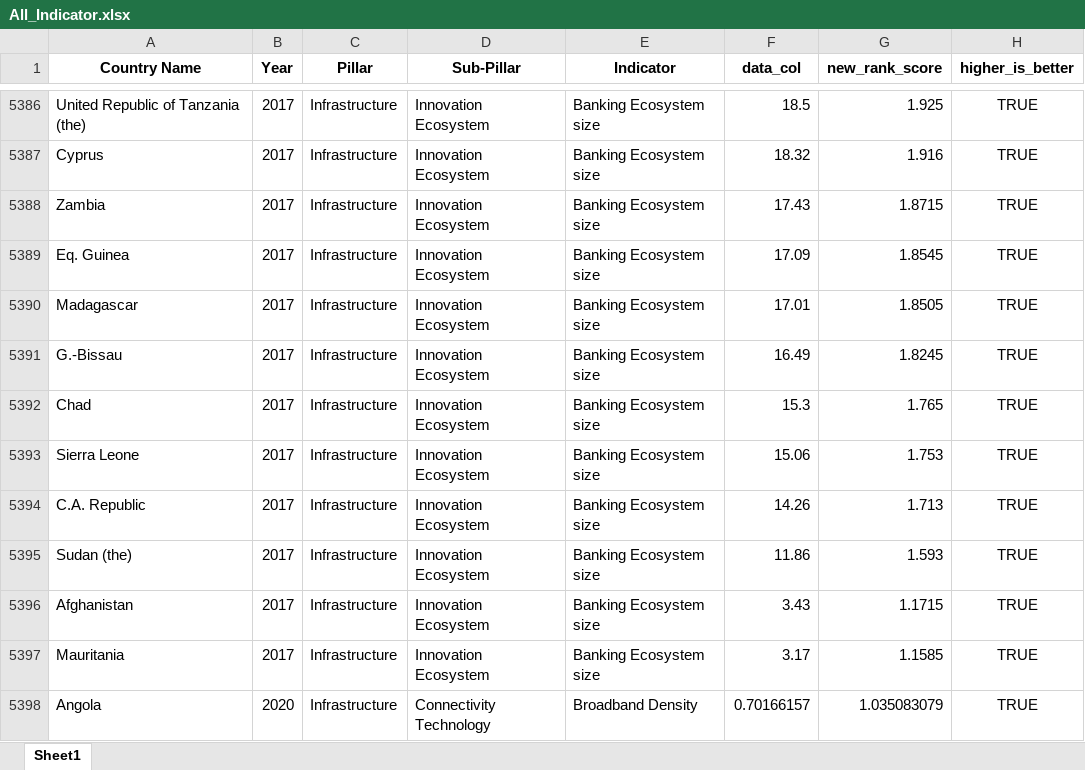
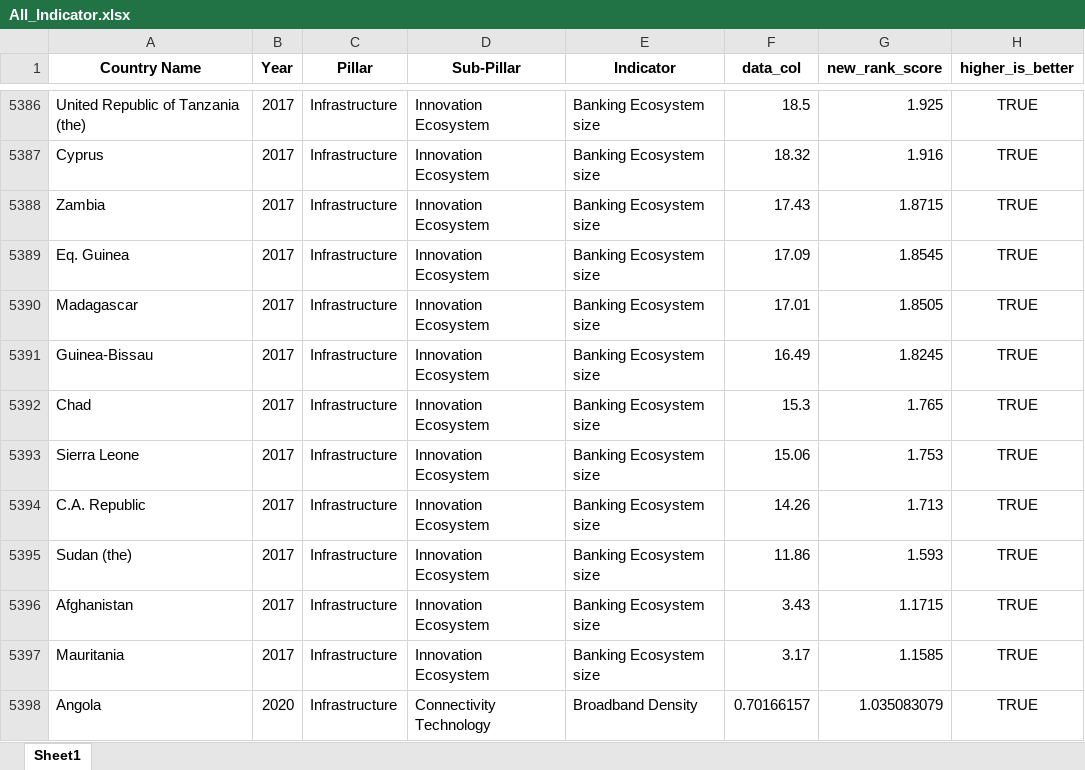
Before and after one commit to undp/digital-development-compass, an Excel workbook: score/country_scores/All_Indicator.xlsx, sheet Sheet1, drawn as a sheet; only a part is shown, gaps mark what is left out; values as stored, in another font and other column widths than the file's, no borders; the diff names each change by its address in the sheet, - before the commit and + after, or states it on an @@ line.

```diff
--- a/score/country_scores/All_Indicator.xlsx (sheet Sheet1)
+++ b/score/country_scores/All_Indicator.xlsx (sheet Sheet1)
-A5391 (Country Name): G.-Bissau
+A5391 (Country Name): Guinea-Bissau
```
Also changed, not shown: 5 other files.
